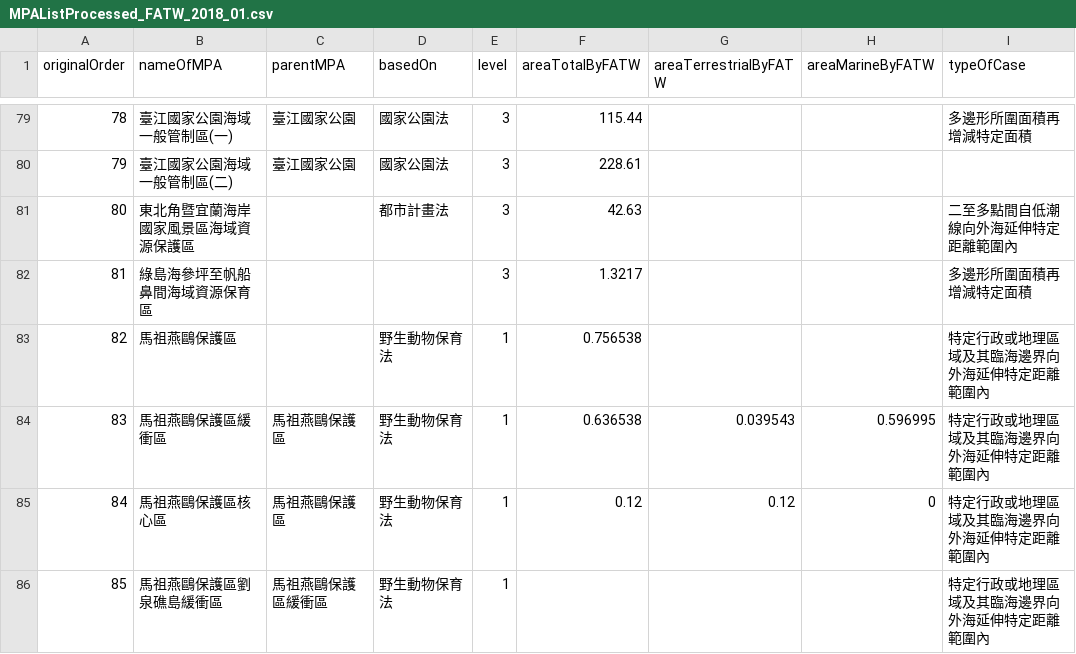
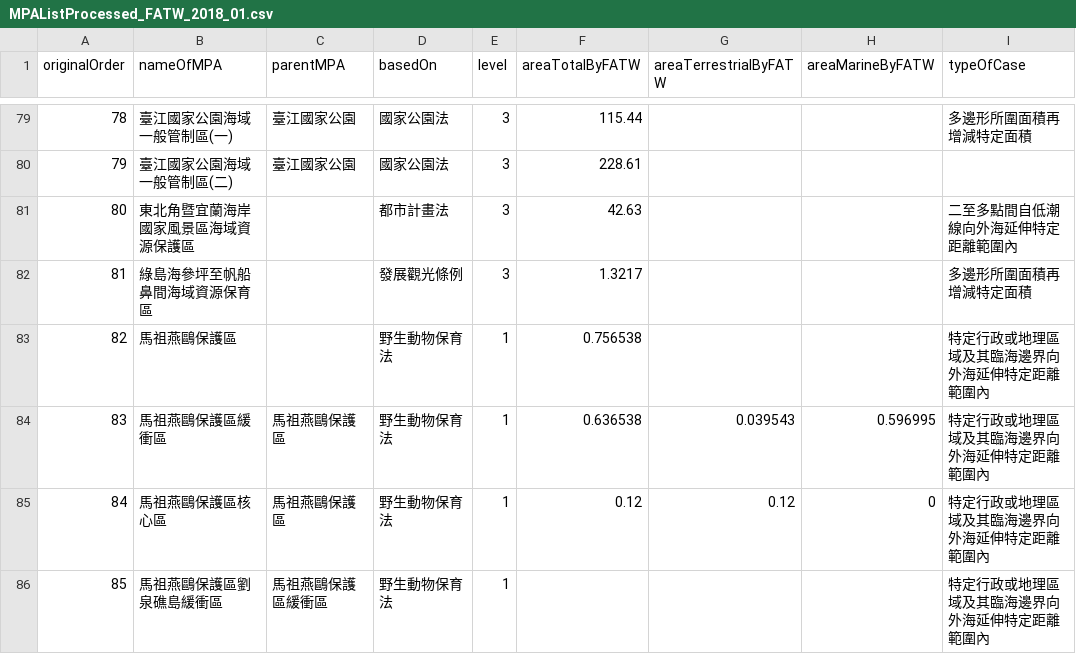
Before and after one commit to TaiBON/biodiv_indicators, a CSV file: data/processed/MPAListProcessed_FATW_2018_01.csv, drawn as a sheet; only a part is shown, gaps mark what is left out; the diff names each change by its address in the sheet, - before the commit and + after, or states it on an @@ line.

```diff
--- a/data/processed/MPAListProcessed_FATW_2018_01.csv
+++ b/data/processed/MPAListProcessed_FATW_2018_01.csv
-D82 (basedOn): (empty)
+D82 (basedOn): 發展觀光條例
```
Also changed, not shown: 8 other files.
